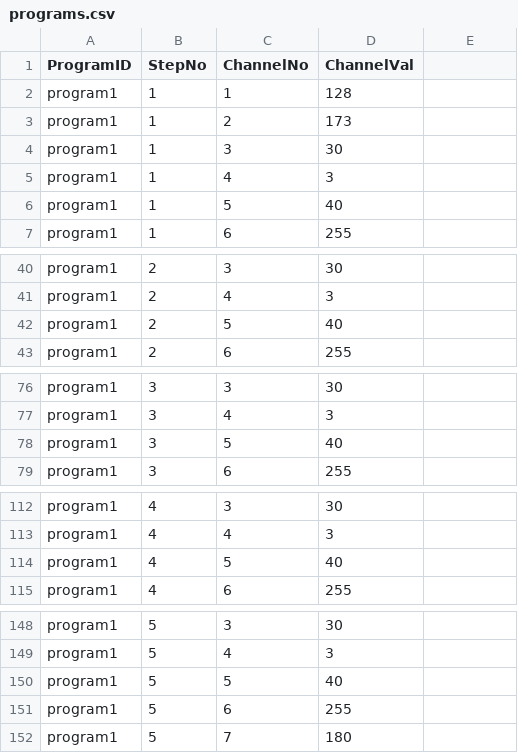
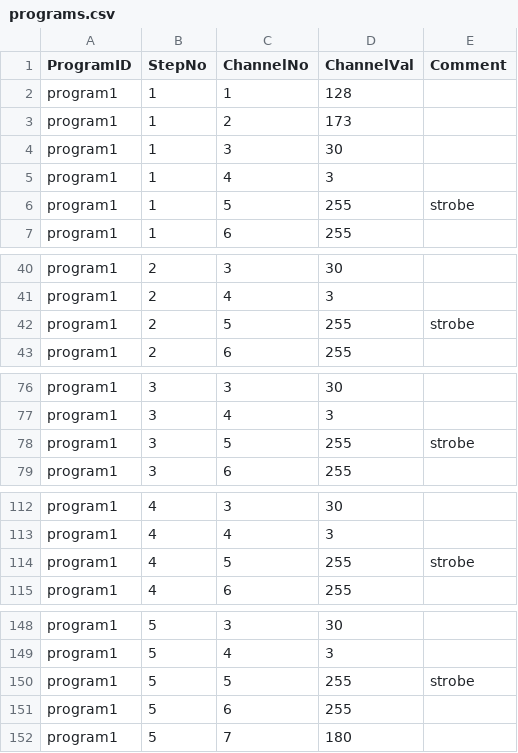
Before and after one commit to sigizusa-hue/dmx-controller, a CSV file: data/programs.csv, drawn as a sheet; only a part is shown, gaps mark what is left out; the diff covers the shown part only.

Commit message:
update

```diff
--- a/data/programs.csv
+++ b/data/programs.csv
@@ -1 +1 @@
-ProgramID,StepNo,ChannelNo,ChannelVal
+ProgramID,StepNo,ChannelNo,ChannelVal,Comment
@@ -6 +6 @@ program1,1,4,3
-program1,1,5,40
+program1,1,5,255,strobe
@@ -42 +42 @@ program1,2,4,3
-program1,2,5,40
+program1,2,5,255,strobe
@@ -78 +78 @@ program1,3,4,3
-program1,3,5,40
+program1,3,5,255,strobe
@@ -114 +114 @@ program1,4,4,3
-program1,4,5,40
+program1,4,5,255,strobe
@@ -150 +150 @@ program1,5,4,3
-program1,5,5,40
+program1,5,5,255,strobe
```
Also changed, not shown: 22 edited cells elsewhere in this file.
